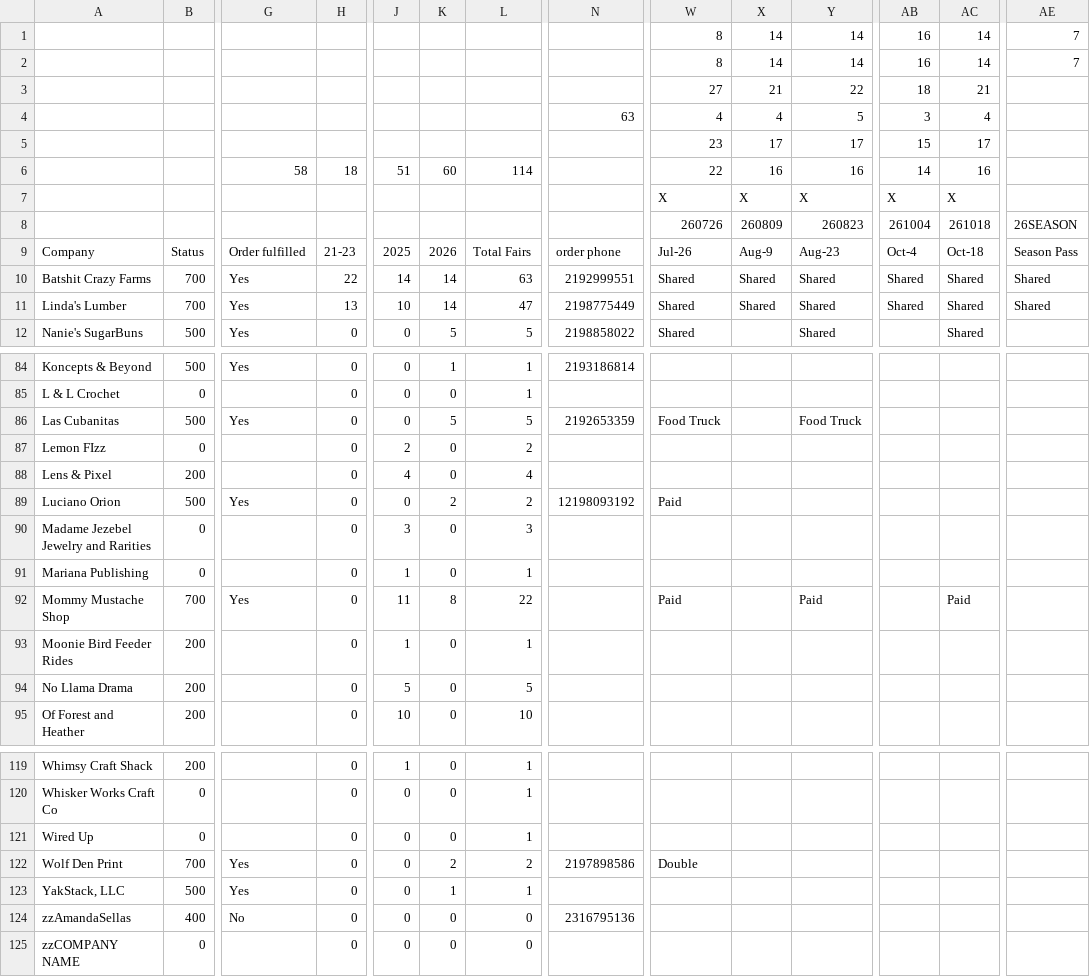
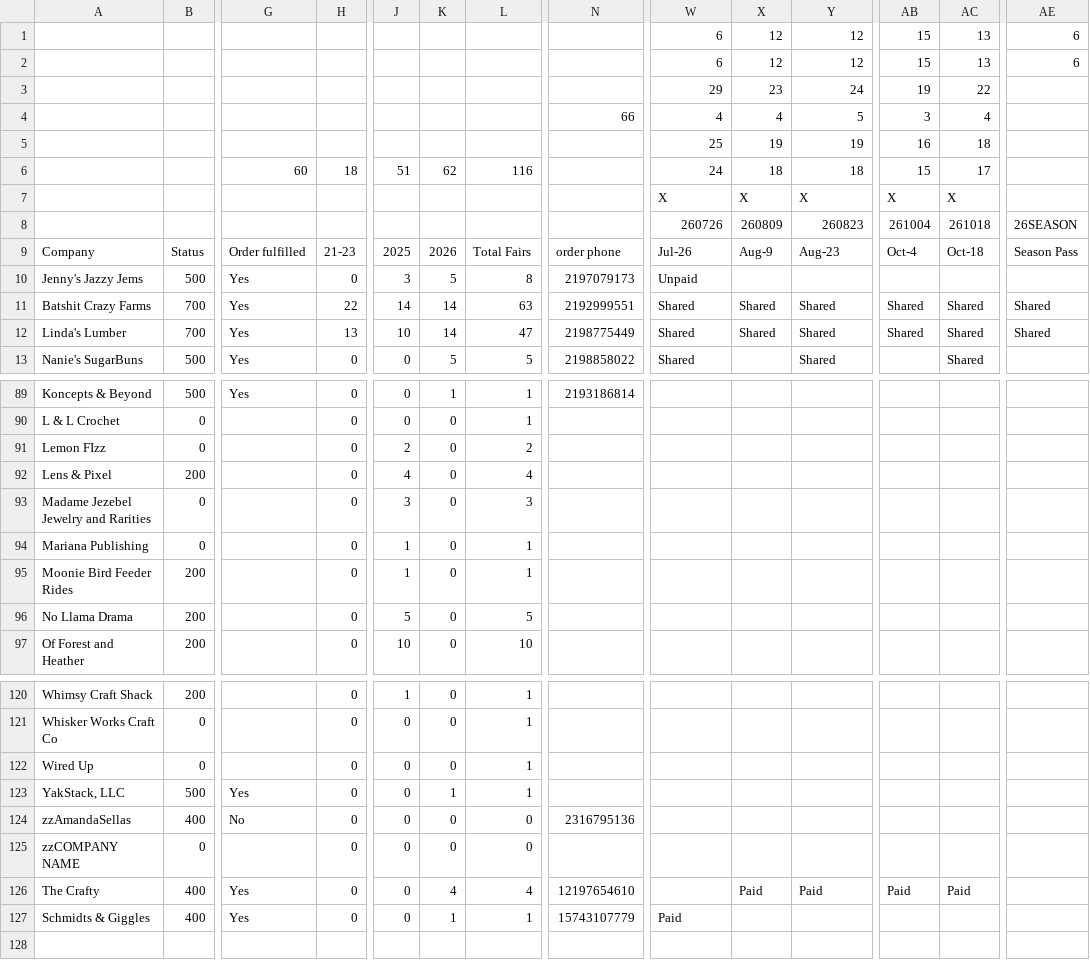
Before and after one commit to edge-of-liberty/edgeofliberty.us, a CSV file: _data/2026 Edge of Liberty Craft Fairs - Craft Fair Planning.csv, drawn as a sheet; only a part is shown, gaps mark what is left out; rows hold the shown columns only; the diff covers the shown part only; the diff names each change by its address in the sheet, - before the commit and + after, or states it on an @@ line.

```diff
--- a/_data/2026 Edge of Liberty Craft Fairs - Craft Fair Planning.csv
+++ b/_data/2026 Edge of Liberty Craft Fairs - Craft Fair Planning.csv
-W1:W2: 8
+W1:W2: 6
-X1:X2: 14
+X1:X2: 12
-Y1:Y2: 14
+Y1:Y2: 12
-AB1:AB2: 16
+AB1:AB2: 15
-AC1:AC2: 14
+AC1:AC2: 13
-AE1:AE2: 7
+AE1:AE2: 6
-W3: 27
+W3: 29
-X3: 21
+X3: 23
-Y3: 22
+Y3: 24
-AB3: 18
+AB3: 19
-AC3: 21
+AC3: 22
-N4: 63
+N4: 66
-W5: 23
+W5: 25
-X5: 17
+X5: 19
-Y5: 17
+Y5: 19
-AB5: 15
+AB5: 16
-AC5: 17
+AC5: 18
-G6: 58
+G6: 60
-K6: 60
+K6: 62
-L6: 114
+L6: 116
-W6: 22
+W6: 24
-X6: 16
+X6: 18
-Y6: 16
+Y6: 18
-AB6: 14
+AB6: 15
-AC6: 16
+AC6: 17
@@ row 80 moved to row 10: Jenny's Jazzy Jems @@
@@ row 86 moved to row 33: Las Cubanitas @@
@@ row 89 moved to row 30: Luciano Orion @@
@@ row 92 moved to row 31: Mommy Mustache Shop @@
@@ row 122 moved to row 35: Wolf Den Print @@
+row 126: The Crafty | 400 | Yes | 0 | 0 | 4 | 4 | 12197654610 |  | Paid | Paid | Paid | Paid
+row 127: Schmidts & Giggles | 400 | Yes | 0 | 0 | 1 | 1 | 15743107779 | Paid
```
Also changed, not shown: 10 moved rows and 5 edited cells elsewhere in this file, 19 other files.
